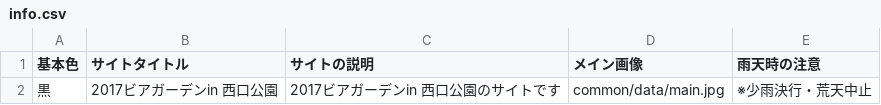
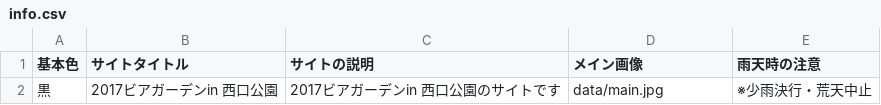
Before and after one commit to codeformatsudo/Fes-bonodori, a CSV file: docs/data/info.csv, drawn as a sheet.

```diff
--- a/docs/data/info.csv
+++ b/docs/data/info.csv
@@ -1,2 +1,2 @@
 基本色,サイトタイトル,サイトの説明,メイン画像,雨天時の注意
-黒,2017ビアガーデンin 西口公園,2017ビアガーデンin 西口公園のサイトです,common/data/main.jpg,※少雨決行・荒天中止
+黒,2017ビアガーデンin 西口公園,2017ビアガーデンin 西口公園のサイトです,data/main.jpg,※少雨決行・荒天中止
```
Also changed, not shown: resource/data/info.csv, 2 other files.
